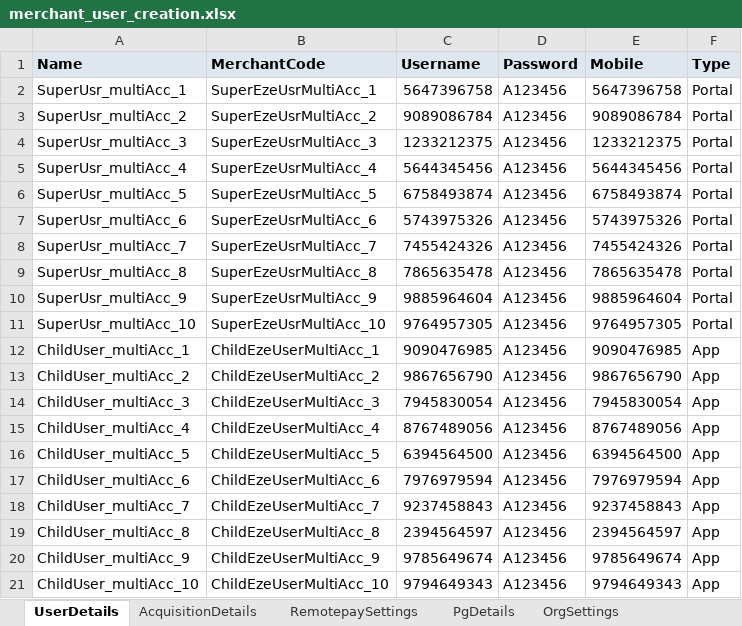
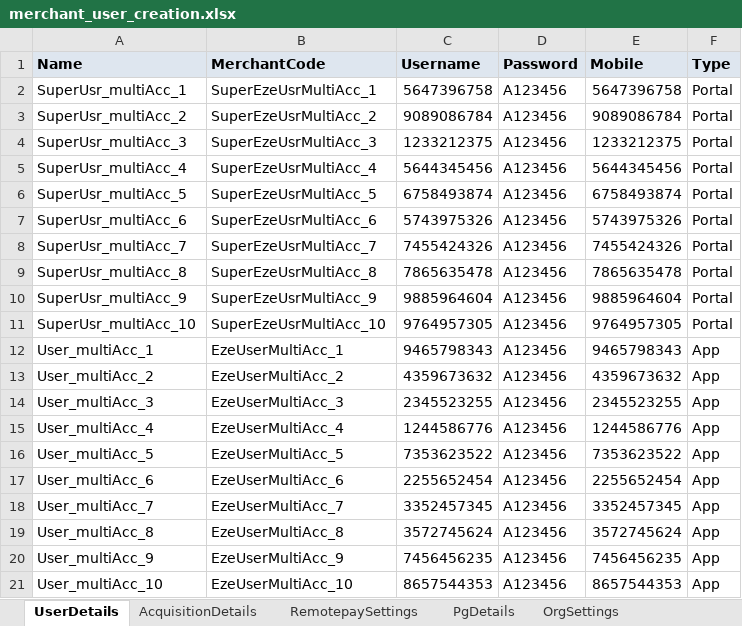
Before and after one commit to tularamsa1/ezeauto-rearch-automation-claude, an Excel workbook: DataProvider/merchant_user_creation.xlsx, sheet UserDetails, drawn as a sheet; values as stored, in another font and other column widths than the file's, no borders; the diff names each change by its address in the sheet, - before the commit and + after, or states it on an @@ line.

Commit message:
Replace merchant_user_creation.xlsx

```diff
--- a/DataProvider/merchant_user_creation.xlsx (sheet UserDetails)
+++ b/DataProvider/merchant_user_creation.xlsx (sheet UserDetails)
-A12 (Name): ChildUser_multiAcc_1
+A12 (Name): User_multiAcc_1
-B12 (MerchantCode): ChildEzeUserMultiAcc_1
+B12 (MerchantCode): EzeUserMultiAcc_1
-C12 (Username): 9090476985
+C12 (Username): 9465798343
-E12 (Mobile): 9090476985
+E12 (Mobile): 9465798343
-A13 (Name): ChildUser_multiAcc_2
+A13 (Name): User_multiAcc_2
-B13 (MerchantCode): ChildEzeUserMultiAcc_2
+B13 (MerchantCode): EzeUserMultiAcc_2
-C13 (Username): 9867656790
+C13 (Username): 4359673632
-E13 (Mobile): 9867656790
+E13 (Mobile): 4359673632
-A14 (Name): ChildUser_multiAcc_3
+A14 (Name): User_multiAcc_3
-B14 (MerchantCode): ChildEzeUserMultiAcc_3
+B14 (MerchantCode): EzeUserMultiAcc_3
-C14 (Username): 7945830054
+C14 (Username): 2345523255
-E14 (Mobile): 7945830054
+E14 (Mobile): 2345523255
-A15 (Name): ChildUser_multiAcc_4
+A15 (Name): User_multiAcc_4
-B15 (MerchantCode): ChildEzeUserMultiAcc_4
+B15 (MerchantCode): EzeUserMultiAcc_4
-C15 (Username): 8767489056
+C15 (Username): 1244586776
-E15 (Mobile): 8767489056
+E15 (Mobile): 1244586776
-A16 (Name): ChildUser_multiAcc_5
+A16 (Name): User_multiAcc_5
-B16 (MerchantCode): ChildEzeUserMultiAcc_5
+B16 (MerchantCode): EzeUserMultiAcc_5
-C16 (Username): 6394564500
+C16 (Username): 7353623522
-E16 (Mobile): 6394564500
+E16 (Mobile): 7353623522
-A17 (Name): ChildUser_multiAcc_6
+A17 (Name): User_multiAcc_6
-B17 (MerchantCode): ChildEzeUserMultiAcc_6
+B17 (MerchantCode): EzeUserMultiAcc_6
-C17 (Username): 7976979594
+C17 (Username): 2255652454
-E17 (Mobile): 7976979594
+E17 (Mobile): 2255652454
-A18 (Name): ChildUser_multiAcc_7
+A18 (Name): User_multiAcc_7
-B18 (MerchantCode): ChildEzeUserMultiAcc_7
+B18 (MerchantCode): EzeUserMultiAcc_7
-C18 (Username): 9237458843
+C18 (Username): 3352457345
-E18 (Mobile): 9237458843
+E18 (Mobile): 3352457345
-A19 (Name): ChildUser_multiAcc_8
+A19 (Name): User_multiAcc_8
-B19 (MerchantCode): ChildEzeUserMultiAcc_8
+B19 (MerchantCode): EzeUserMultiAcc_8
-C19 (Username): 2394564597
+C19 (Username): 3572745624
-E19 (Mobile): 2394564597
+E19 (Mobile): 3572745624
-A20 (Name): ChildUser_multiAcc_9
+A20 (Name): User_multiAcc_9
-B20 (MerchantCode): ChildEzeUserMultiAcc_9
+B20 (MerchantCode): EzeUserMultiAcc_9
-C20 (Username): 9785649674
+C20 (Username): 7456456235
-E20 (Mobile): 9785649674
+E20 (Mobile): 7456456235
-A21 (Name): ChildUser_multiAcc_10
+A21 (Name): User_multiAcc_10
-B21 (MerchantCode): ChildEzeUserMultiAcc_10
+B21 (MerchantCode): EzeUserMultiAcc_10
-C21 (Username): 9794649343
+C21 (Username): 8657544353
-E21 (Mobile): 9794649343
+E21 (Mobile): 8657544353
```
Also changed, not shown: sheet OrgSettings.
